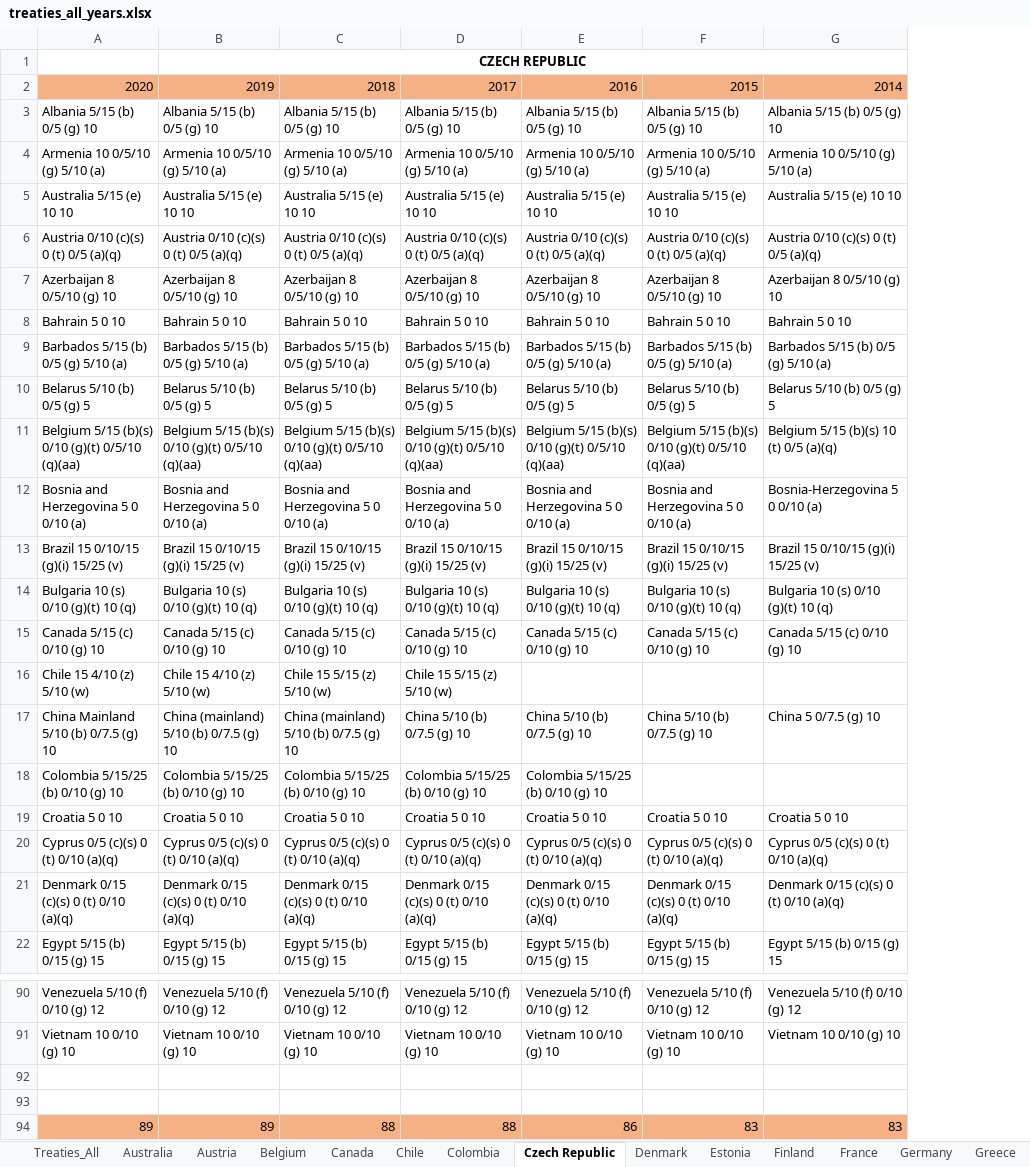
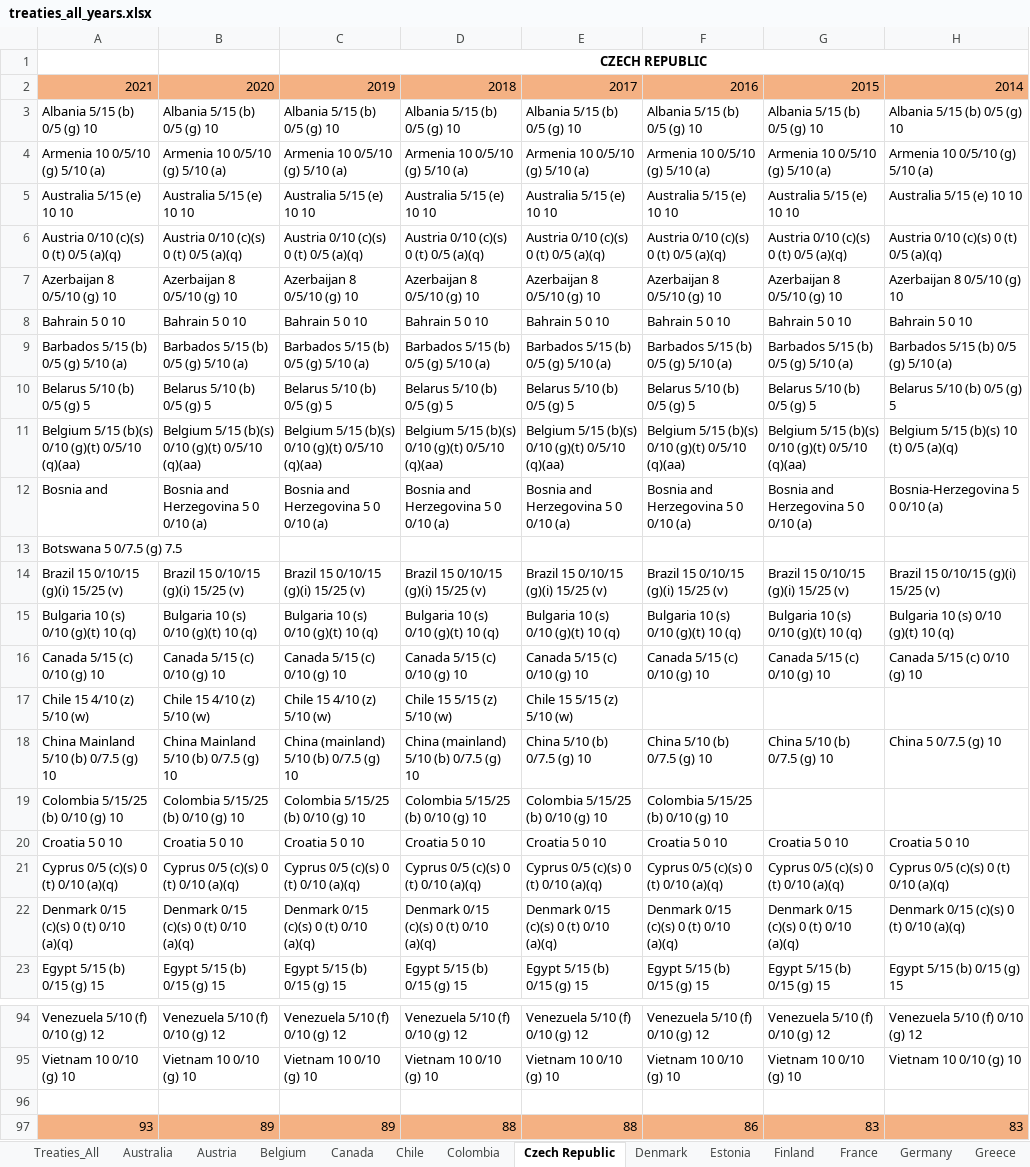
Before and after one commit to TaxFoundation/international-tax-competitiveness-index, an Excel workbook: source_data/treaties_all_years.xlsx, sheet Czech Republic, drawn as a sheet; only a part is shown, gaps mark what is left out; values as stored, in another font and other column widths than the file's, no borders; conditional formats not drawn; removed rows and columns are numbered as before the commit, all else as after; the diff covers the shown part only; the diff names each change by its address in the sheet, - before the commit and + after, or states it on an @@ line.

```diff
--- a/source_data/treaties_all_years.xlsx (sheet Czech Republic)
+++ b/source_data/treaties_all_years.xlsx (sheet Czech Republic)
+column G, rows 3-12: Albania 5/15 (b) 0/5 (g) 10 | Armenia 10 0/5/10 (g) 5/10 (a) | Australia 5/15 (e) 10 10 | Austria 0/10 (c)(s) 0 (t) 0/5 (a)(q) | Azerbaijan 8 0/5/10 (g) 10 | Bahrain 5 0 10 | Barbados 5/15 (b) 0/5 (g) 5/10 (a) | Belarus 5/10 (b) 0/5 (g) 5 | Belgium 5/15 (b)(s) 0/10 (g)(t) 0/5/10 (q)(aa) | Bosnia and Herzegovina 5 0 0/10 (a); rows 14-23: Brazil 15 0/10/15 (g)(i) 15/25 (v) | Bulgaria 10 (s) 0/10 (g)(t) 10 (q) | Canada 5/15 (c) 0/10 (g) 10 |  | China 5/10 (b) 0/7.5 (g) 10 |  | Croatia 5 0 10 | Cyprus 0/5 (c)(s) 0 (t) 0/10 (a)(q) | Denmark 0/15 (c)(s) 0 (t) 0/10 (a)(q) | Egypt 5/15 (b) 0/15 (g) 15; rows 94-97: Venezuela 5/10 (f) 0/10 (g) 12 | Vietnam 10 0/10 (g) 10 |  | 83
-row 1:  | CZECH REPUBLIC
-row 2: 2020 | 2019 | 2018 | 2017 | 2016 | 2015 | 2014
+row 1:  |  | CZECH REPUBLIC
+row 2: 2021 | 2020 | 2019 | 2018 | 2017 | 2016 | 2015 | 2014
-A12: Bosnia and Herzegovina 5 0 0/10 (a)
+A12: Bosnia and
+row 13: Botswana 5 0/7.5 (g) 7.5
-C17: Chile 15 5/15 (z) 5/10 (w)
+C17: Chile 15 4/10 (z) 5/10 (w)
-E17: (empty)
+E17: Chile 15 5/15 (z) 5/10 (w)
-B18: China (mainland) 5/10 (b) 0/7.5 (g) 10
+B18: China Mainland 5/10 (b) 0/7.5 (g) 10
-D18: China 5/10 (b) 0/7.5 (g) 10
+D18: China (mainland) 5/10 (b) 0/7.5 (g) 10
-F19: (empty)
+F19: Colombia 5/15/25 (b) 0/10 (g) 10
-row 97: (empty)
+row 97: 93 | 89 | 89 | 88 | 88 | 86 | 83 | 83
-A97:F97 fill: none
+A97:F97 fill: #F4B183
-H97 fill: none
+H97 fill: #F4B183
-row 94: 89 | 89 | 88 | 88 | 86 | 83 | 83
```
Also changed, not shown: 3 added rows, 11 edited cells and cell formats elsewhere in this sheet, sheet Hungary, sheet Netherlands, sheet Luxembourg, sheet Slovenia, sheet Portugal, sheet Canada, 31 more sheets, formulas that keep their value.
